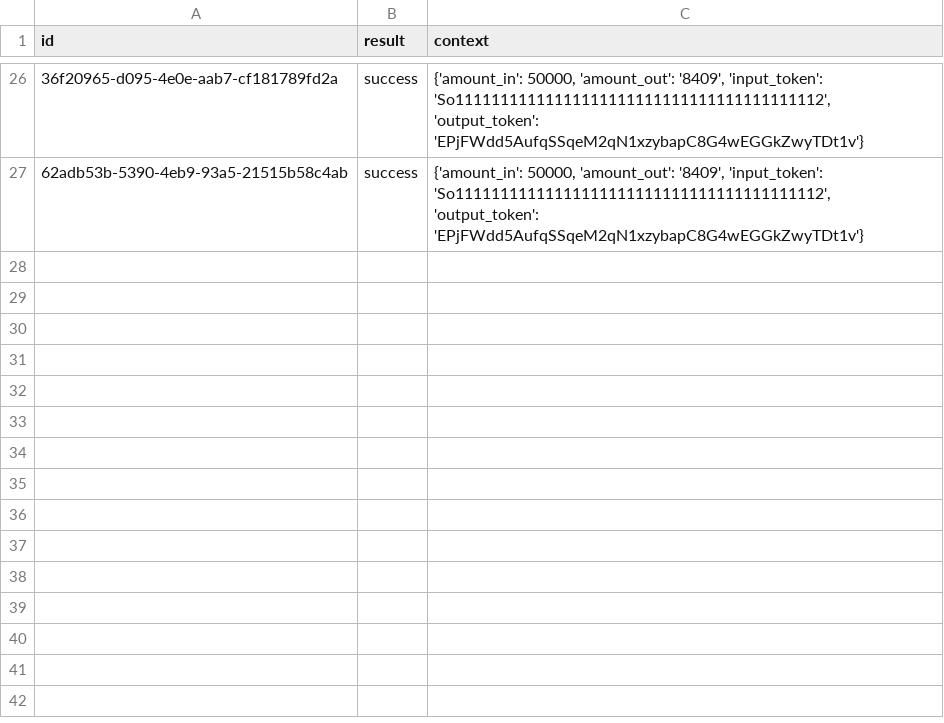
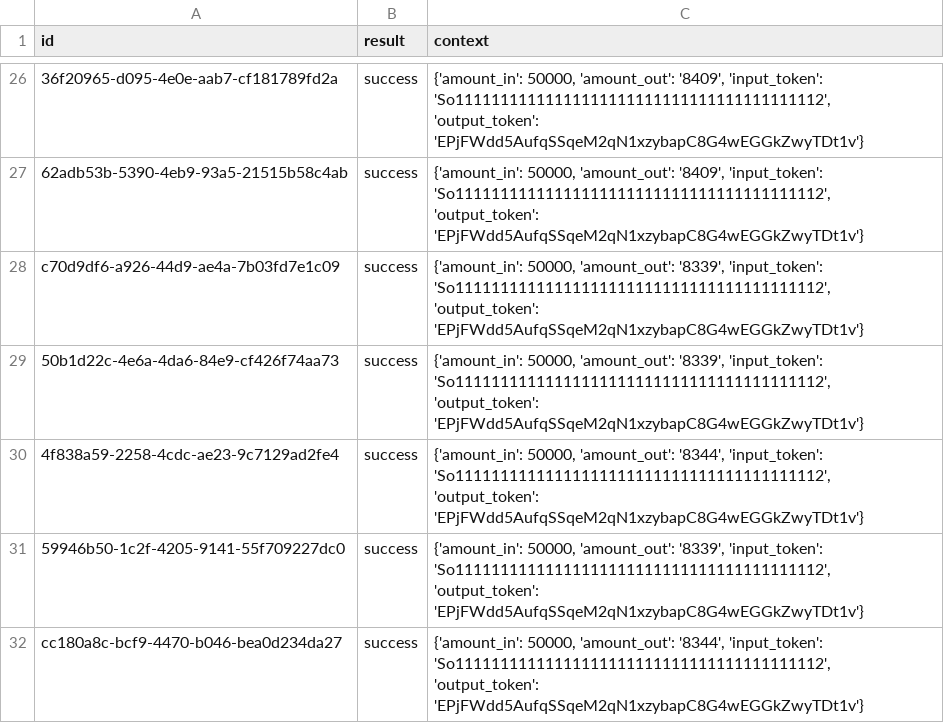
Before and after one commit to Prymusmill/dexbot-ai, a CSV file: data/memory.csv, drawn as a sheet; only a part is shown, gaps mark what is left out; the diff names each change by its address in the sheet, - before the commit and + after, or states it on an @@ line.

Commit message:
Auto update results [bot]

```diff
--- a/data/memory.csv
+++ b/data/memory.csv
+row 28: c70d9df6-a926-44d9-ae4a-7b03fd7e1c09 | success | {'amount_in': 50000, 'amount_out': '8339', 'input_token': 'So11111111111111111111111111111111111111112', 'output_token': 'EPjFWdd5AufqSSqeM2qN1xzybapC8G4wEGGkZwyTDt1v'}
+row 29: 50b1d22c-4e6a-4da6-84e9-cf426f74aa73 | success | {'amount_in': 50000, 'amount_out': '8339', 'input_token': 'So11111111111111111111111111111111111111112', 'output_token': 'EPjFWdd5AufqSSqeM2qN1xzybapC8G4wEGGkZwyTDt1v'}
+row 30: 4f838a59-2258-4cdc-ae23-9c7129ad2fe4 | success | {'amount_in': 50000, 'amount_out': '8344', 'input_token': 'So11111111111111111111111111111111111111112', 'output_token': 'EPjFWdd5AufqSSqeM2qN1xzybapC8G4wEGGkZwyTDt1v'}
+row 31: 59946b50-1c2f-4205-9141-55f709227dc0 | success | {'amount_in': 50000, 'amount_out': '8339', 'input_token': 'So11111111111111111111111111111111111111112', 'output_token': 'EPjFWdd5AufqSSqeM2qN1xzybapC8G4wEGGkZwyTDt1v'}
+row 32: cc180a8c-bcf9-4470-b046-bea0d234da27 | success | {'amount_in': 50000, 'amount_out': '8344', 'input_token': 'So11111111111111111111111111111111111111112', 'output_token': 'EPjFWdd5AufqSSqeM2qN1xzybapC8G4wEGGkZwyTDt1v'}
```
Also changed, not shown: 1 other file.
